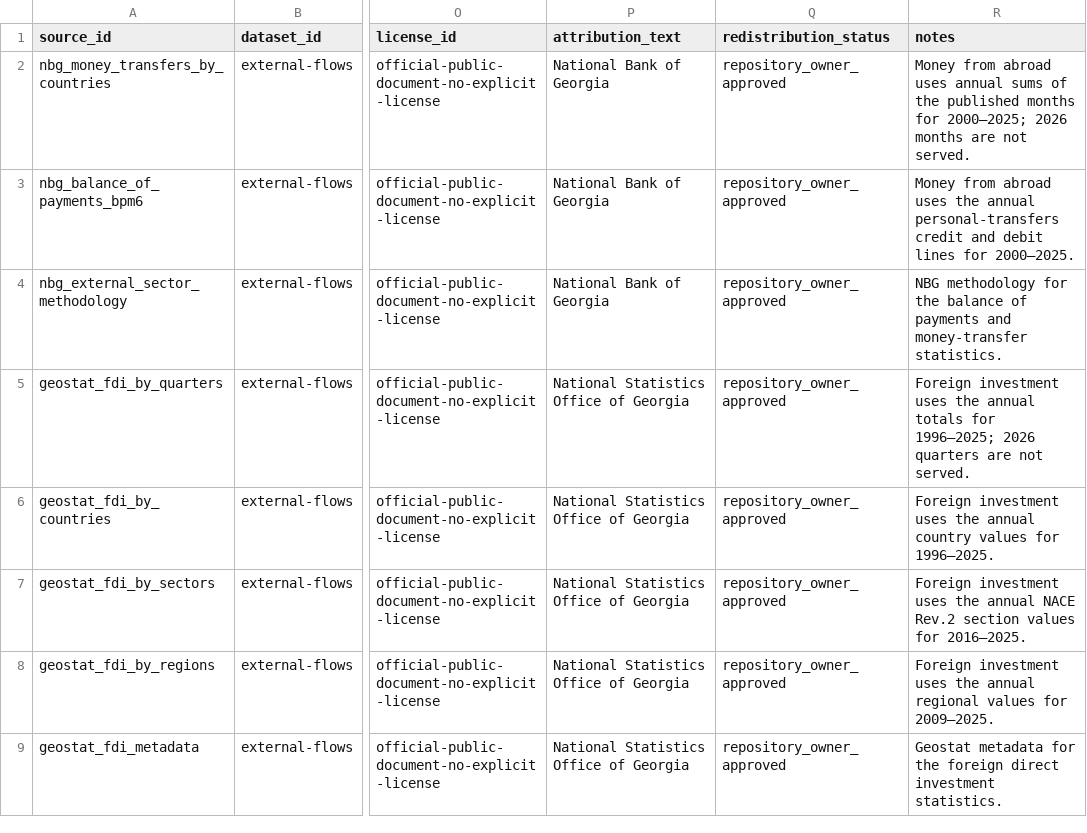
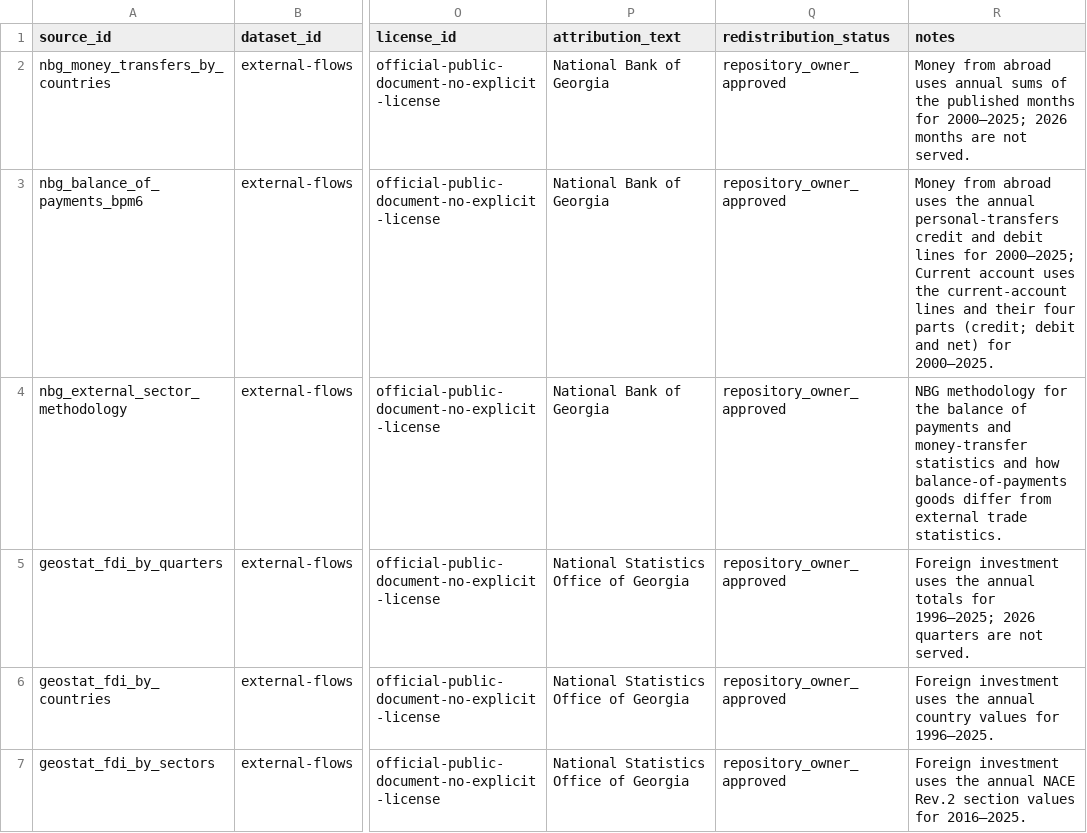
Before and after one commit to DuruMakh/geodata.ge, a CSV file: data/methodology/source-archives/external-flows.csv, drawn as a sheet; only a part is shown, gaps mark what is left out; the shorter side is filled out with more unchanged rows; the diff names each change by its address in the sheet, - before the commit and + after, or states it on an @@ line.

```diff
--- a/data/methodology/source-archives/external-flows.csv
+++ b/data/methodology/source-archives/external-flows.csv
-R3 (notes): …lines for 2000–2025.
+R3 (notes): …lines for 2000–2025; Current account uses the current-account lines and their four parts (credit; debit and net) for 2000–2025.
-R4 (notes): …and money-transfer statistics.
+R4 (notes): …and money-transfer statistics and how balance-of-payments goods differ from external trade statistics.
```
Also changed, not shown: 20 other files.
